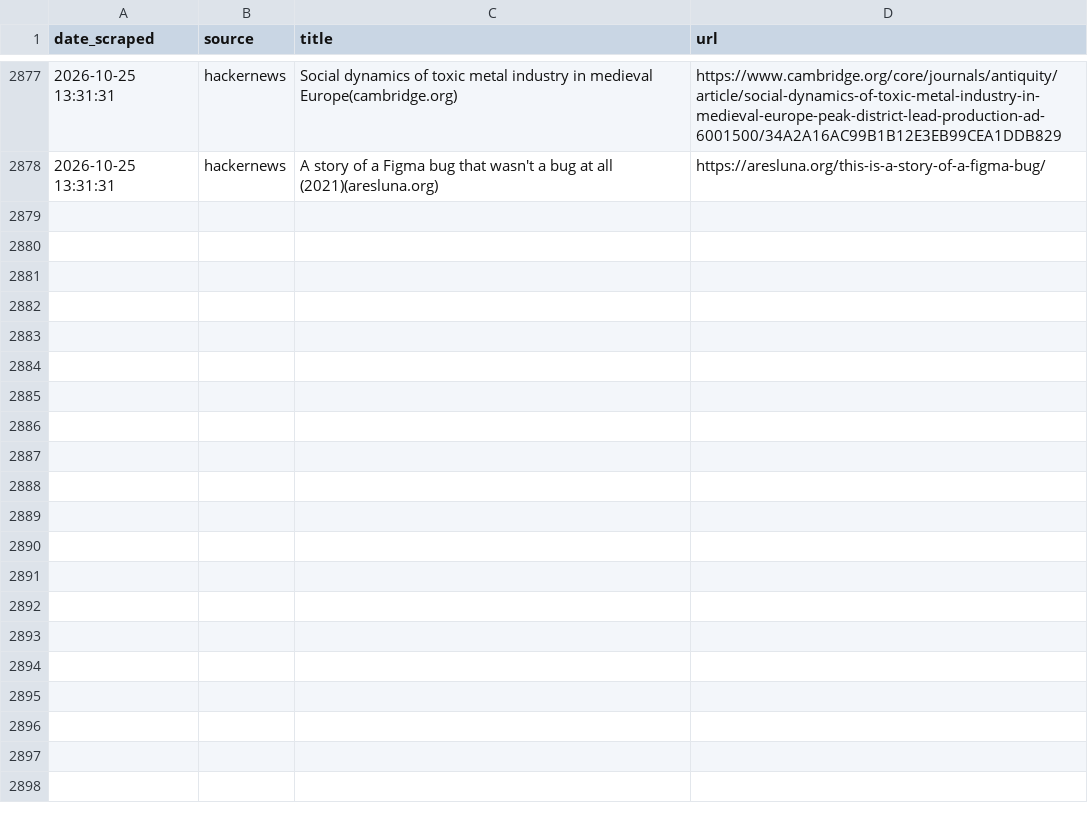
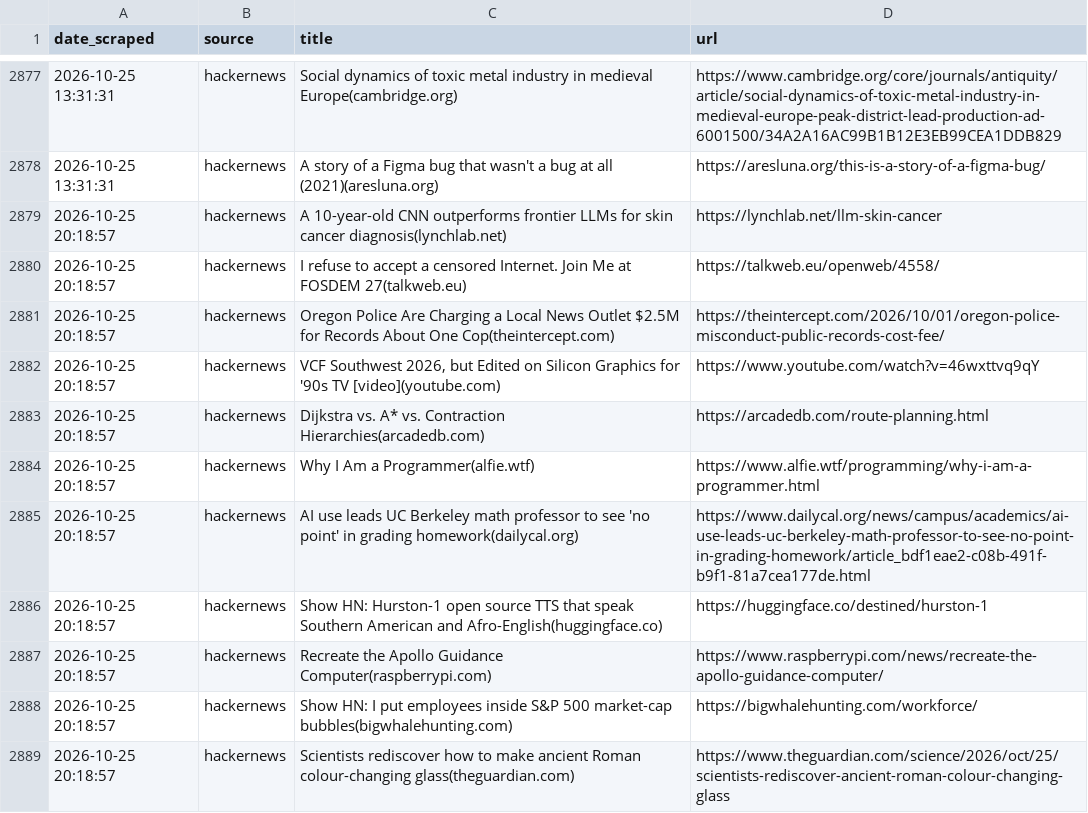
Before and after one commit to yosserayari/trendwatch, a CSV file: storage/history.csv, drawn as a sheet; only a part is shown, gaps mark what is left out.

```diff
--- a/storage/history.csv
+++ b/storage/history.csv
@@ -2878 +2878,12 @@ date_scraped,source,title,url
 2026-10-25 13:31:31,hackernews,A story of a Figma bug that wasn't a bug at all (2021)(aresluna.org),https://aresluna.org/this-is-a-story-of-a-figma-bug/
+2026-10-25 20:18:57,hackernews,A 10-year-old CNN outperforms frontier LLMs for skin cancer diagnosis(lynchlab.net),https://lynchlab.net/llm-skin-cancer
+2026-10-25 20:18:57,hackernews,I refuse to accept a censored Internet. Join Me at FOSDEM 27(talkweb.eu),https://talkweb.eu/openweb/4558/
+2026-10-25 20:18:57,hackernews,Oregon Police Are Charging a Local News Outlet $2.5M for Records About One Cop(theintercept.com),https://theintercept.com/2026/10/01/oregon-police-misconduct-public-records-cost-fee/
+2026-10-25 20:18:57,hackernews,"VCF Southwest 2026, but Edited on Silicon Graphics for '90s TV [video](youtube.com)",https://www.youtube.com/watch?v=46wxttvq9qY
+2026-10-25 20:18:57,hackernews,Dijkstra vs. A* vs. Contraction Hierarchies(arcadedb.com),https://arcadedb.com/route-planning.html
+2026-10-25 20:18:57,hackernews,Why I Am a Programmer(alfie.wtf),https://www.alfie.wtf/programming/why-i-am-a-programmer.html
+2026-10-25 20:18:57,hackernews,AI use leads UC Berkeley math professor to see 'no point' in grading homework(dailycal.org),https://www.dailycal.org/news/campus/academics/ai-use-leads-uc-berkeley-math-professor-to-see-no-point-in-grading-homework/article_bdf1eae2-c08b-491f-b9f1-81a7cea177de.html
+2026-10-25 20:18:57,hackernews,Show HN: Hurston-1 open source TTS that speak Southern American and Afro-English(huggingface.co),https://huggingface.co/destined/hurston-1
+2026-10-25 20:18:57,hackernews,Recreate the Apollo Guidance Computer(raspberrypi.com),https://www.raspberrypi.com/news/recreate-the-apollo-guidance-computer/
+2026-10-25 20:18:57,hackernews,Show HN: I put employees inside S&P 500 market-cap bubbles(bigwhalehunting.com),https://bigwhalehunting.com/workforce/
+2026-10-25 20:18:57,hackernews,Scientists rediscover how to make ancient Roman colour-changing glass(theguardian.com),https://www.theguardian.com/science/2026/oct/25/scientists-rediscover-ancient-roman-colour-changing-glass
```
